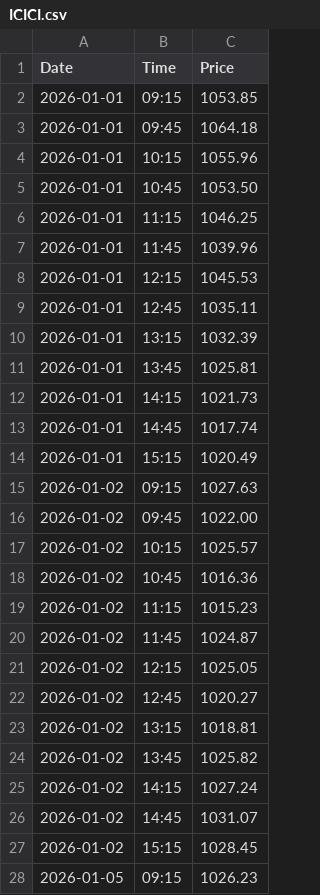
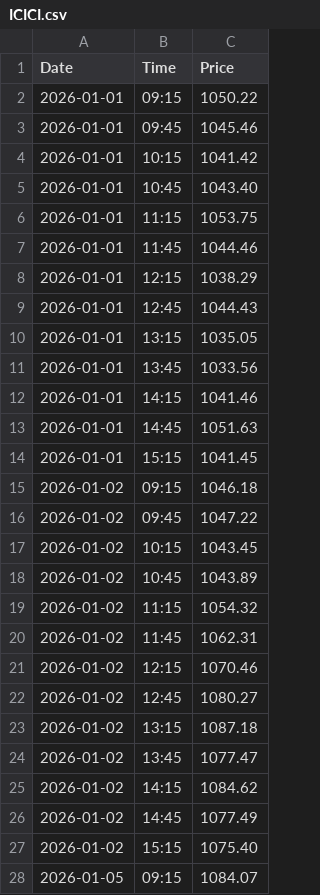
Before and after one commit to sanu0511/stocktradingplatform, a CSV file: market-data/ICICI.csv, drawn as a sheet; only a part is shown; the diff covers the shown part only.

```diff
--- a/market-data/ICICI.csv
+++ b/market-data/ICICI.csv
@@ -1,28 +1,28 @@
 Date,Time,Price
-2026-01-01,09:15,1053.85
-2026-01-01,09:45,1064.18
-2026-01-01,10:15,1055.96
-2026-01-01,10:45,1053.50
-2026-01-01,11:15,1046.25
-2026-01-01,11:45,1039.96
-2026-01-01,12:15,1045.53
-2026-01-01,12:45,1035.11
-2026-01-01,13:15,1032.39
-2026-01-01,13:45,1025.81
-2026-01-01,14:15,1021.73
-2026-01-01,14:45,1017.74
-2026-01-01,15:15,1020.49
-2026-01-02,09:15,1027.63
-2026-01-02,09:45,1022.00
-2026-01-02,10:15,1025.57
-2026-01-02,10:45,1016.36
-2026-01-02,11:15,1015.23
-2026-01-02,11:45,1024.87
-2026-01-02,12:15,1025.05
-2026-01-02,12:45,1020.27
-2026-01-02,13:15,1018.81
-2026-01-02,13:45,1025.82
-2026-01-02,14:15,1027.24
-2026-01-02,14:45,1031.07
-2026-01-02,15:15,1028.45
-2026-01-05,09:15,1026.23
+2026-01-01,09:15,1050.22
+2026-01-01,09:45,1045.46
+2026-01-01,10:15,1041.42
+2026-01-01,10:45,1043.40
+2026-01-01,11:15,1053.75
+2026-01-01,11:45,1044.46
+2026-01-01,12:15,1038.29
+2026-01-01,12:45,1044.43
+2026-01-01,13:15,1035.05
+2026-01-01,13:45,1033.56
+2026-01-01,14:15,1041.46
+2026-01-01,14:45,1051.63
+2026-01-01,15:15,1041.45
+2026-01-02,09:15,1046.18
+2026-01-02,09:45,1047.22
+2026-01-02,10:15,1043.45
+2026-01-02,10:45,1043.89
+2026-01-02,11:15,1054.32
+2026-01-02,11:45,1062.31
+2026-01-02,12:15,1070.46
+2026-01-02,12:45,1080.27
+2026-01-02,13:15,1087.18
+2026-01-02,13:45,1077.47
+2026-01-02,14:15,1084.62
+2026-01-02,14:45,1077.49
+2026-01-02,15:15,1075.40
+2026-01-05,09:15,1084.07
```
Also changed, not shown: 168 edited cells elsewhere in this file, market-data/HDFC.csv, market-data/INFY.csv, 15 other files.
